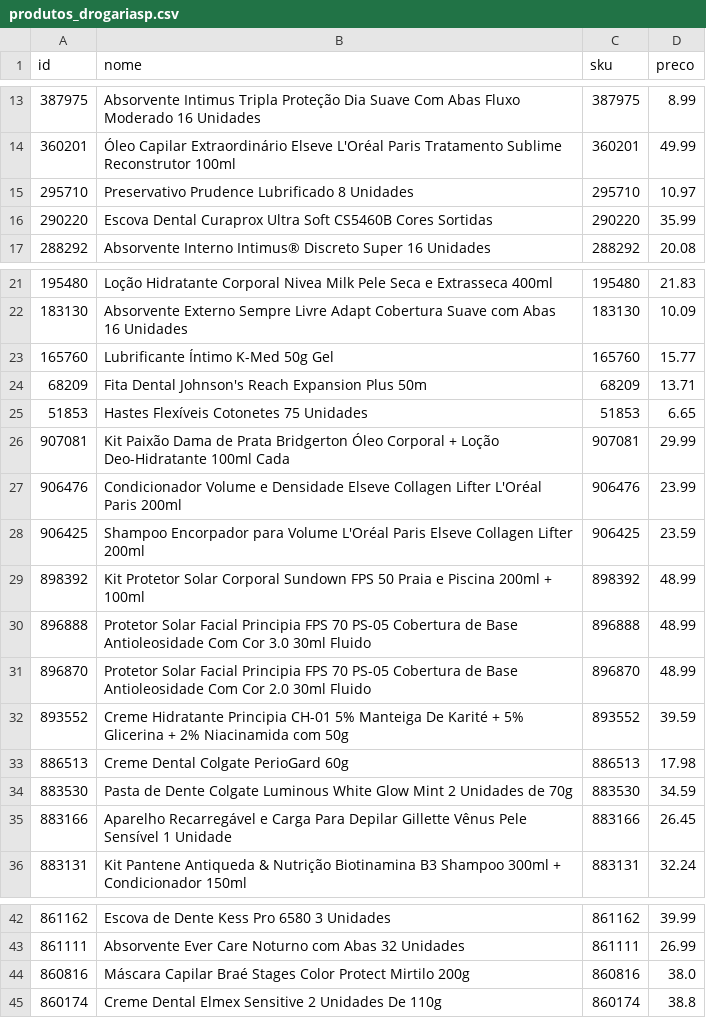
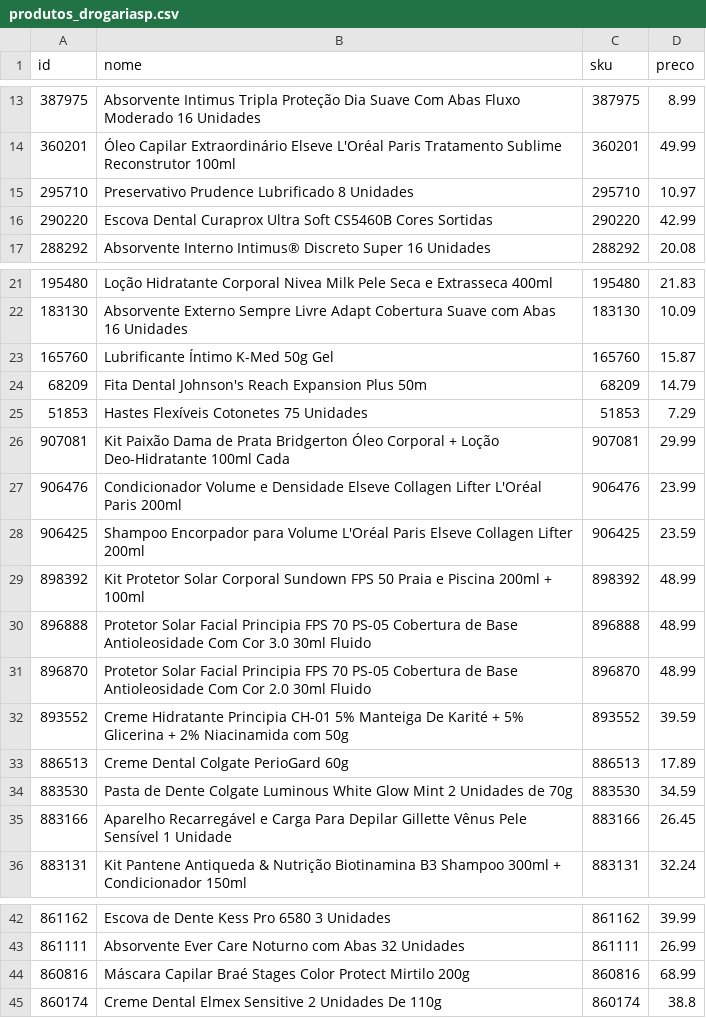
Before and after one commit to maxramonNRM/Coleta_API_DrogariaSP, a CSV file: produtos_drogariasp.csv, drawn as a sheet; only a part is shown, gaps mark what is left out; the diff covers the shown part only.

```diff
--- a/produtos_drogariasp.csv
+++ b/produtos_drogariasp.csv
@@ -15,3 +15,3 @@ id,nome,sku,preco
 295710,Preservativo Prudence Lubrificado 8 Unidades,295710,10.97
-290220,Escova Dental Curaprox Ultra Soft CS5460B Cores Sortidas,290220,35.99
+290220,Escova Dental Curaprox Ultra Soft CS5460B Cores Sortidas,290220,42.99
 288292,Absorvente Interno Intimus® Discreto Super 16 Unidades,288292,20.08
@@ -22,5 +22,5 @@ id,nome,sku,preco
 183130,Absorvente Externo Sempre Livre Adapt Cobertura Suave com Abas 16 Unidades,183130,10.09
-165760,Lubrificante Íntimo K-Med 50g Gel,165760,15.77
-68209,Fita Dental Johnson's Reach Expansion Plus 50m,68209,13.71
-51853,Hastes Flexíveis Cotonetes 75 Unidades,51853,6.65
+165760,Lubrificante Íntimo K-Med 50g Gel,165760,15.87
+68209,Fita Dental Johnson's Reach Expansion Plus 50m,68209,14.79
+51853,Hastes Flexíveis Cotonetes 75 Unidades,51853,7.29
 907081,Kit Paixão Dama de Prata Bridgerton Óleo Corporal + Loção Deo-Hidratante 100ml Cada,907081,29.99
@@ -32,3 +32,3 @@ id,nome,sku,preco
 893552,Creme Hidratante Principia CH-01 5% Manteiga De Karité + 5% Glicerina + 2% Niacinamida com 50g,893552,39.59
-886513,Creme Dental Colgate PerioGard 60g,886513,17.98
+886513,Creme Dental Colgate PerioGard 60g,886513,17.89
 883530,Pasta de Dente Colgate Luminous White Glow Mint 2 Unidades de 70g,883530,34.59
@@ -43,3 +43,3 @@ id,nome,sku,preco
 861111,Absorvente Ever Care Noturno com Abas 32 Unidades,861111,26.99
-860816,Máscara Capilar Braé Stages Color Protect Mirtilo 200g,860816,38.0
+860816,Máscara Capilar Braé Stages Color Protect Mirtilo 200g,860816,68.99
 860174,Creme Dental Elmex Sensitive 2 Unidades De 110g,860174,38.8
```
Also changed, not shown: 11 edited cells elsewhere in this file, 1 other file.
